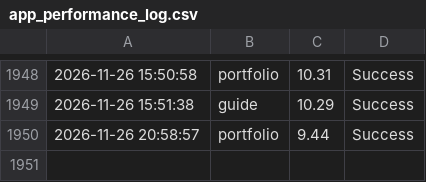
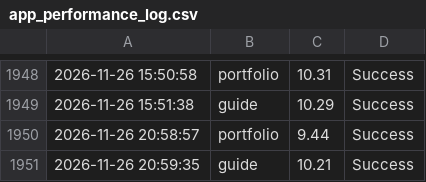
Before and after one commit to ntkauffman1/professional-portfolio, a CSV file: app_performance_log.csv, drawn as a sheet; only a part is shown, gaps mark what is left out.

```diff
--- a/app_performance_log.csv
+++ b/app_performance_log.csv
@@ -1950 +1950,2 @@
 2026-11-26 20:58:57,portfolio,9.44,Success
+2026-11-26 20:59:35,guide,10.21,Success
```
